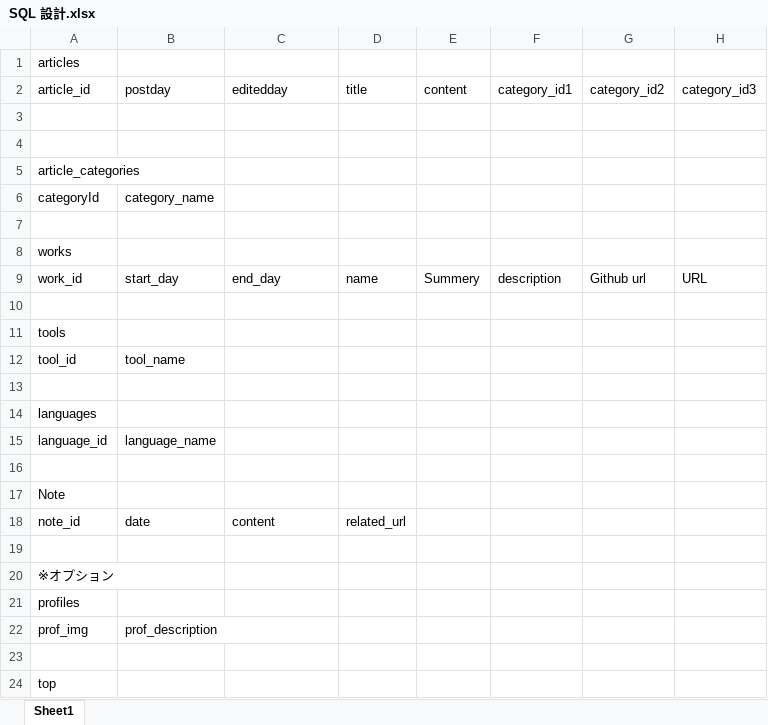
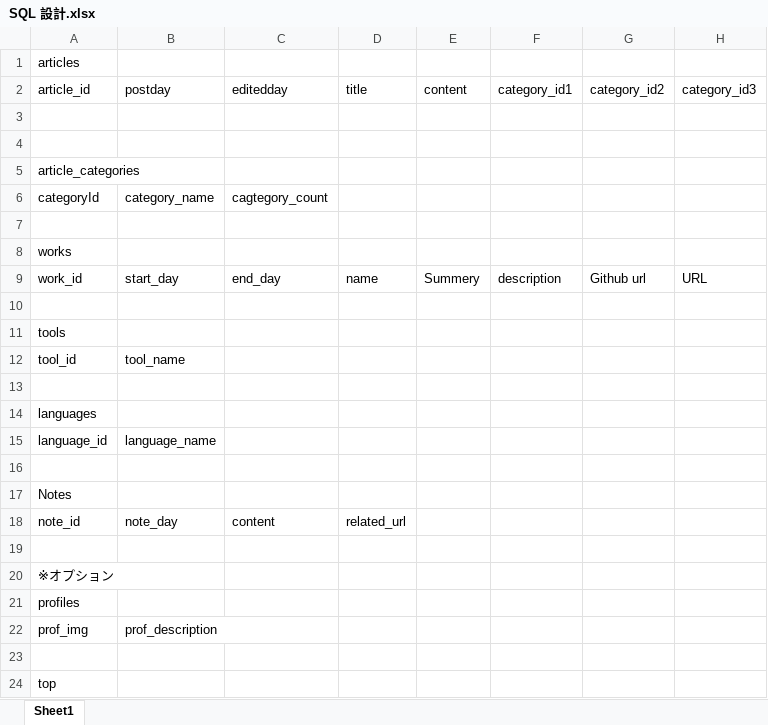
Before and after one commit to Eugene-Skm/My_blog_proj, an Excel workbook: SQL 設計.xlsx, sheet Sheet1, drawn as a sheet; only a part is shown; values as stored, in another font and other column widths than the file's, no borders; the diff names each change by its address in the sheet, - before the commit and + after, or states it on an @@ line.

Commit message:
plan change

```diff
--- a/SQL 設計.xlsx (sheet Sheet1)
+++ b/SQL 設計.xlsx (sheet Sheet1)
-C6 (editedday): (empty)
+C6 (editedday): cagtegory_count
-A17 (article_id): Note
+A17 (article_id): Notes
-B18 (postday): date
+B18 (postday): note_day
```
